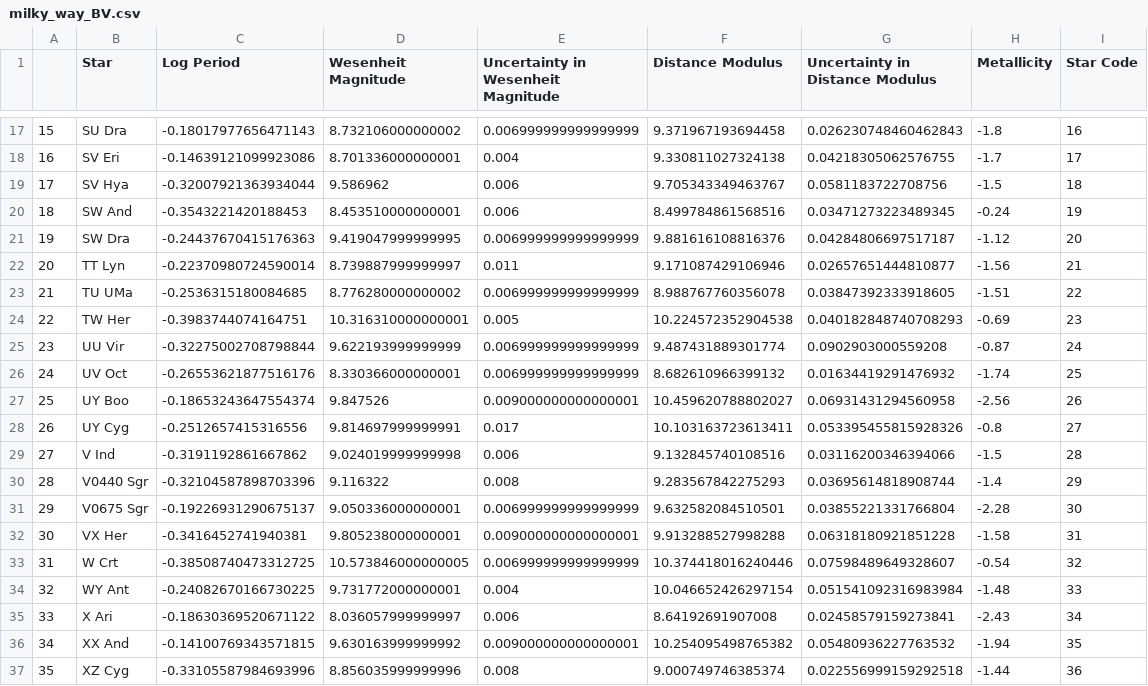
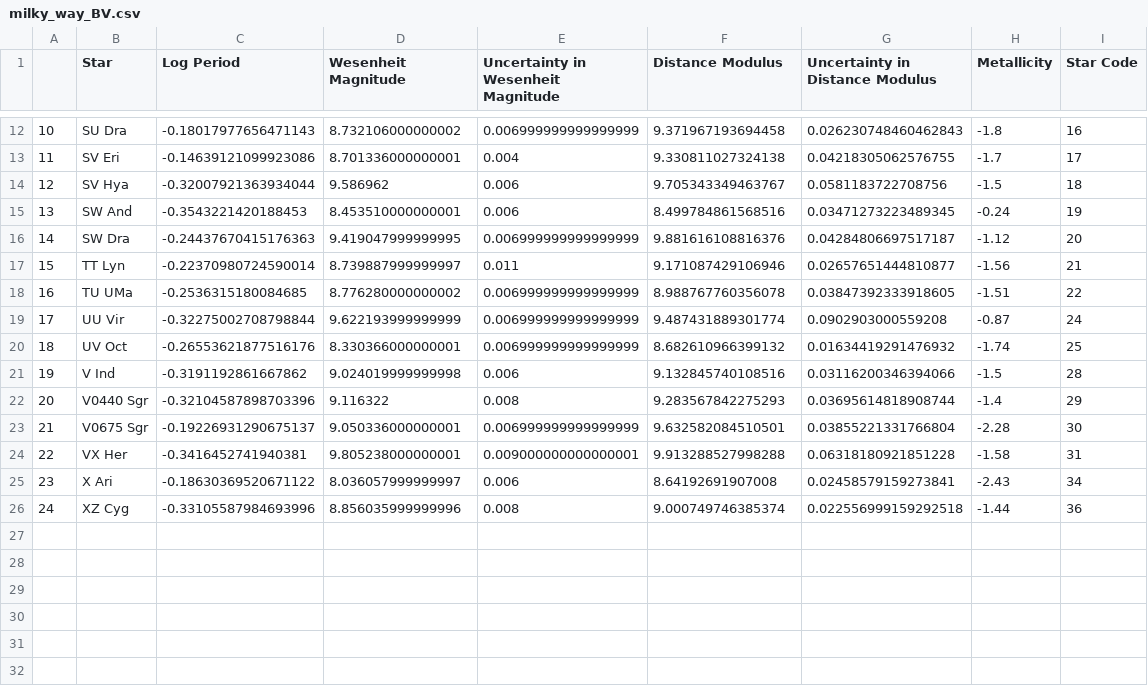
Before and after one commit to pranav-nagarajan/Variable-Stars, a CSV file: Monte Carlo/milky_way_BV.csv, drawn as a sheet; only a part is shown, gaps mark what is left out; the diff covers the shown part only; the diff names each change by its address in the sheet, - before the commit and + after, or states it on an @@ line.

```diff
--- a/Monte Carlo/milky_way_BV.csv
+++ b/Monte Carlo/milky_way_BV.csv
@@ column A renumbered from row 5 down @@
-row 24: 22 | TW Her | -0.3983744074164751 | 10.316310000000001 | 0.005 | 10.224572352904538 | 0.040182848740708293 | -0.69 | 23
-row 27: 25 | UY Boo | -0.18653243647554374 | 9.847526 | 0.009000000000000001 | 10.459620788802027 | 0.06931431294560958 | -2.56 | 26
-row 28: 26 | UY Cyg | -0.2512657415316556 | 9.814697999999991 | 0.017 | 10.103163723613411 | 0.053395455815928326 | -0.8 | 27
-row 33: 31 | W Crt | -0.38508740473312725 | 10.573846000000005 | 0.006999999999999999 | 10.374418016240446 | 0.07598489649328607 | -0.54 | 32
-row 34: 32 | WY Ant | -0.24082670166730225 | 9.731772000000001 | 0.004 | 10.046652426297154 | 0.051541092316983984 | -1.48 | 33
-row 36: 34 | XX And | -0.14100769343571815 | 9.630163999999992 | 0.009000000000000001 | 10.254095498765382 | 0.05480936227763532 | -1.94 | 35
```
Also changed, not shown: 5 removed rows elsewhere in this file, Monte Carlo/milky_way_VI.csv, 2 other files.
